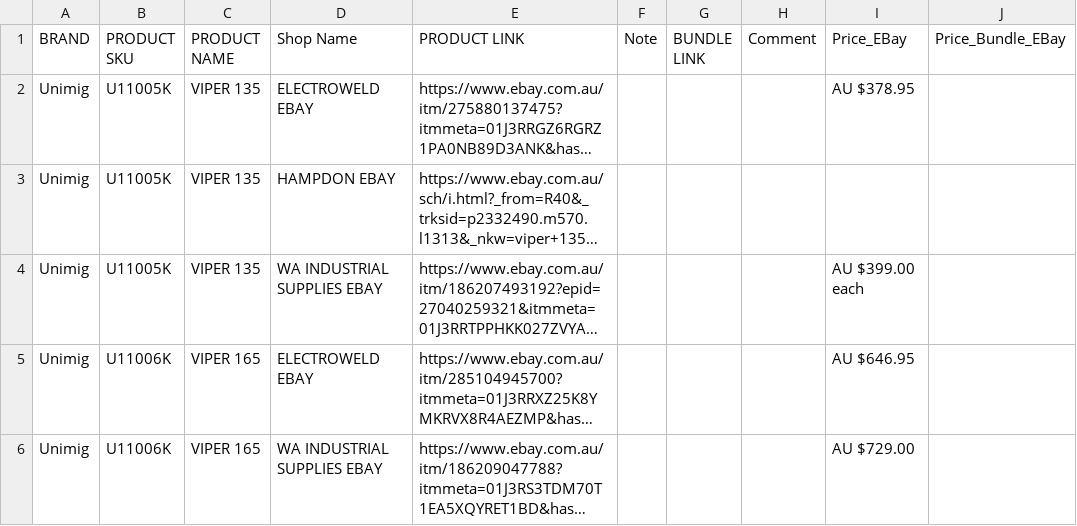
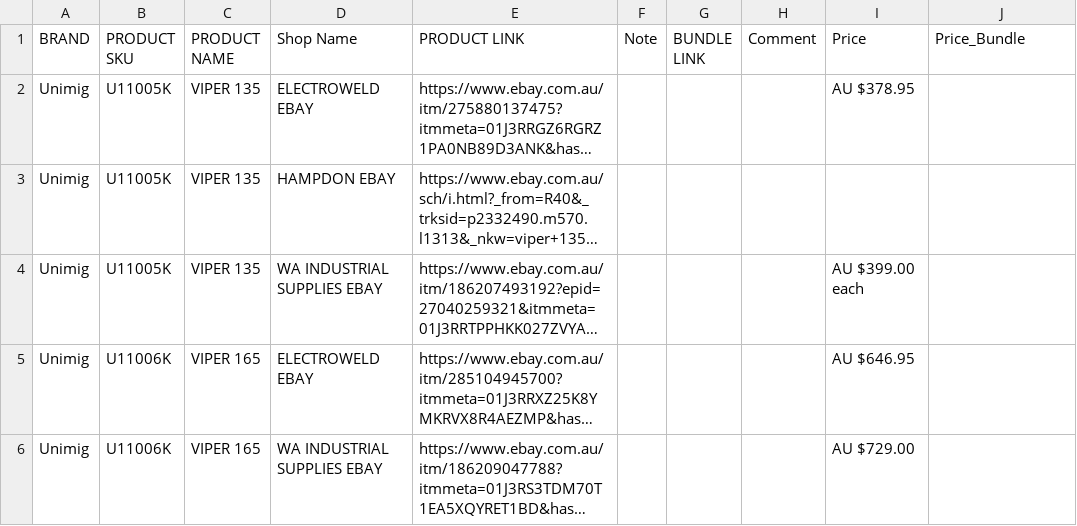
Before and after one commit to Samhith-k/scraper-electroweld, a CSV file: Pricing_Ebay_append.csv, drawn as a sheet; only a part is shown; long unchanged cells end in …; the diff names each change by its address in the sheet, - before the commit and + after, or states it on an @@ line.

```diff
--- a/Pricing_Ebay_append.csv
+++ b/Pricing_Ebay_append.csv
-I1: Price_EBay
+I1: Price
-J1: Price_Bundle_EBay
+J1: Price_Bundle
```
Also changed, not shown: 11 other files.
